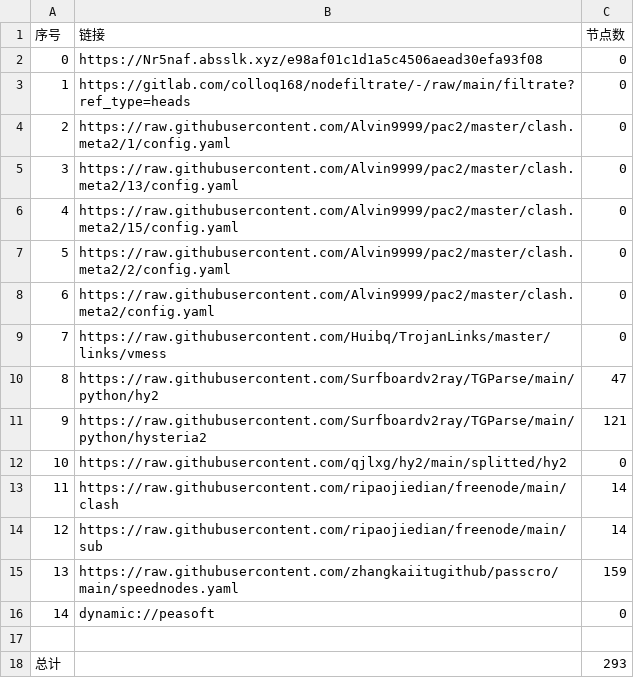
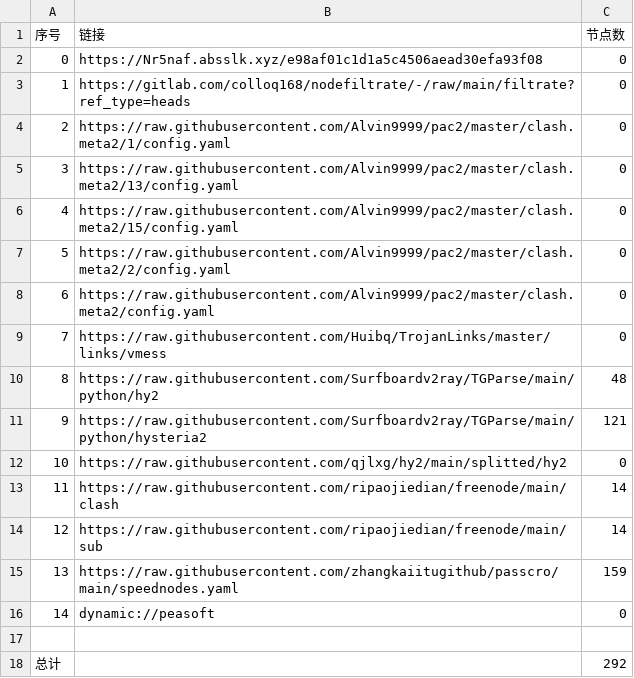
Before and after one commit to lishanming1-star/AutoMergePublicNodes, a CSV file: list_result.csv, drawn as a sheet.

```diff
--- a/list_result.csv
+++ b/list_result.csv
@@ -9,3 +9,3 @@
 7,https://raw.githubusercontent.com/Huibq/TrojanLinks/master/links/vmess,0
-8,https://raw.githubusercontent.com/Surfboardv2ray/TGParse/main/python/hy2,47
+8,https://raw.githubusercontent.com/Surfboardv2ray/TGParse/main/python/hy2,48
 9,https://raw.githubusercontent.com/Surfboardv2ray/TGParse/main/python/hysteria2,121
@@ -17,2 +17,2 @@
 
-总计,,293
+总计,,292
```
Also changed, not shown: 6 other files.
